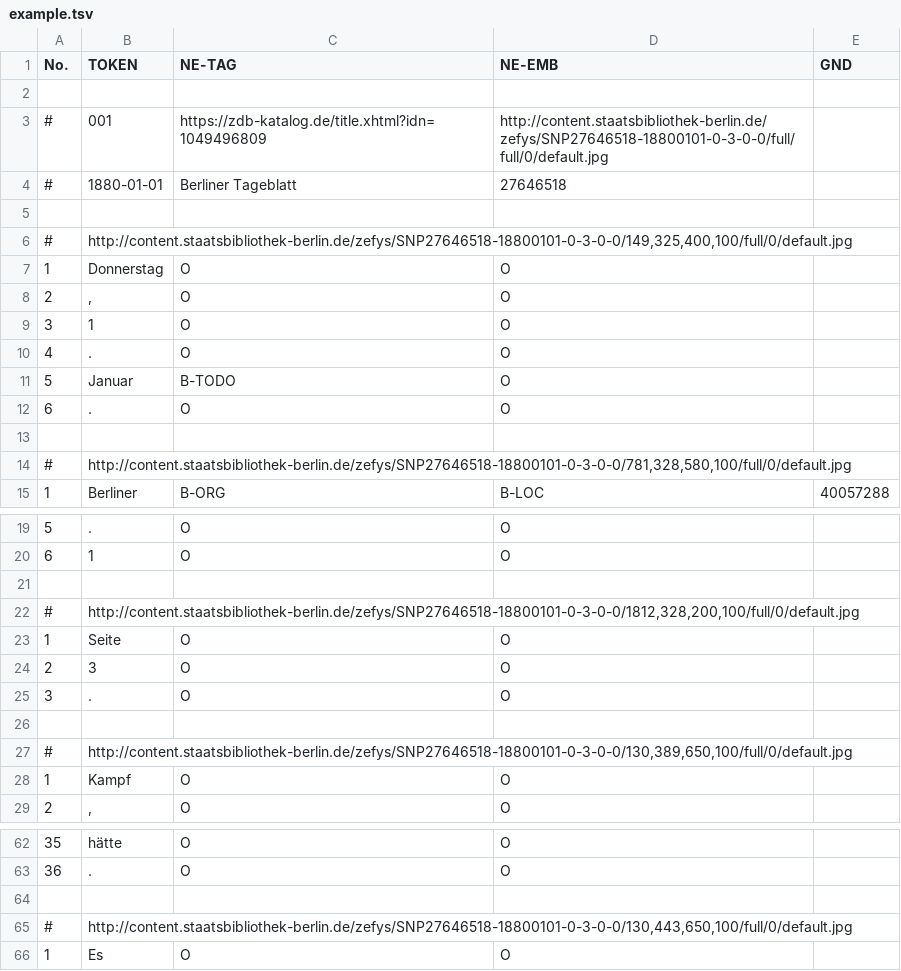
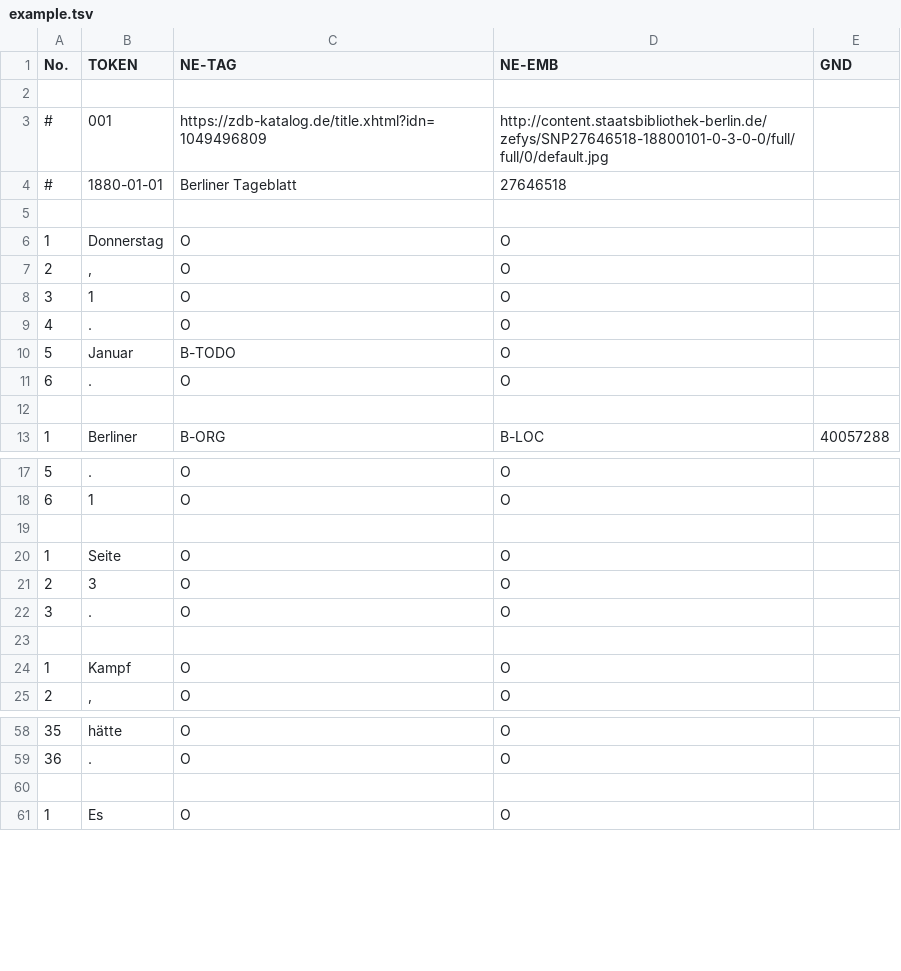
Before and after one commit to qurator-spk/neat, a TSV file: example.tsv, drawn as a sheet; only a part is shown, gaps mark what is left out; the diff names each change by its address in the sheet, - before the commit and + after, or states it on an @@ line.

Commit message:
update example.tsv

```diff
--- a/example.tsv
+++ b/example.tsv
-row 6: # | http://content.staatsbibliothek-berlin.de/zefys/SNP27646518-18800101-0-3-0-0/149,325,400,100/full/0/default.jpg
-row 14: # | http://content.staatsbibliothek-berlin.de/zefys/SNP27646518-18800101-0-3-0-0/781,328,580,100/full/0/default.jpg
-row 22: # | http://content.staatsbibliothek-berlin.de/zefys/SNP27646518-18800101-0-3-0-0/1812,328,200,100/full/0/default.jpg
-row 27: # | http://content.staatsbibliothek-berlin.de/zefys/SNP27646518-18800101-0-3-0-0/130,389,650,100/full/0/default.jpg
-row 65: # | http://content.staatsbibliothek-berlin.de/zefys/SNP27646518-18800101-0-3-0-0/130,443,650,100/full/0/default.jpg
```
